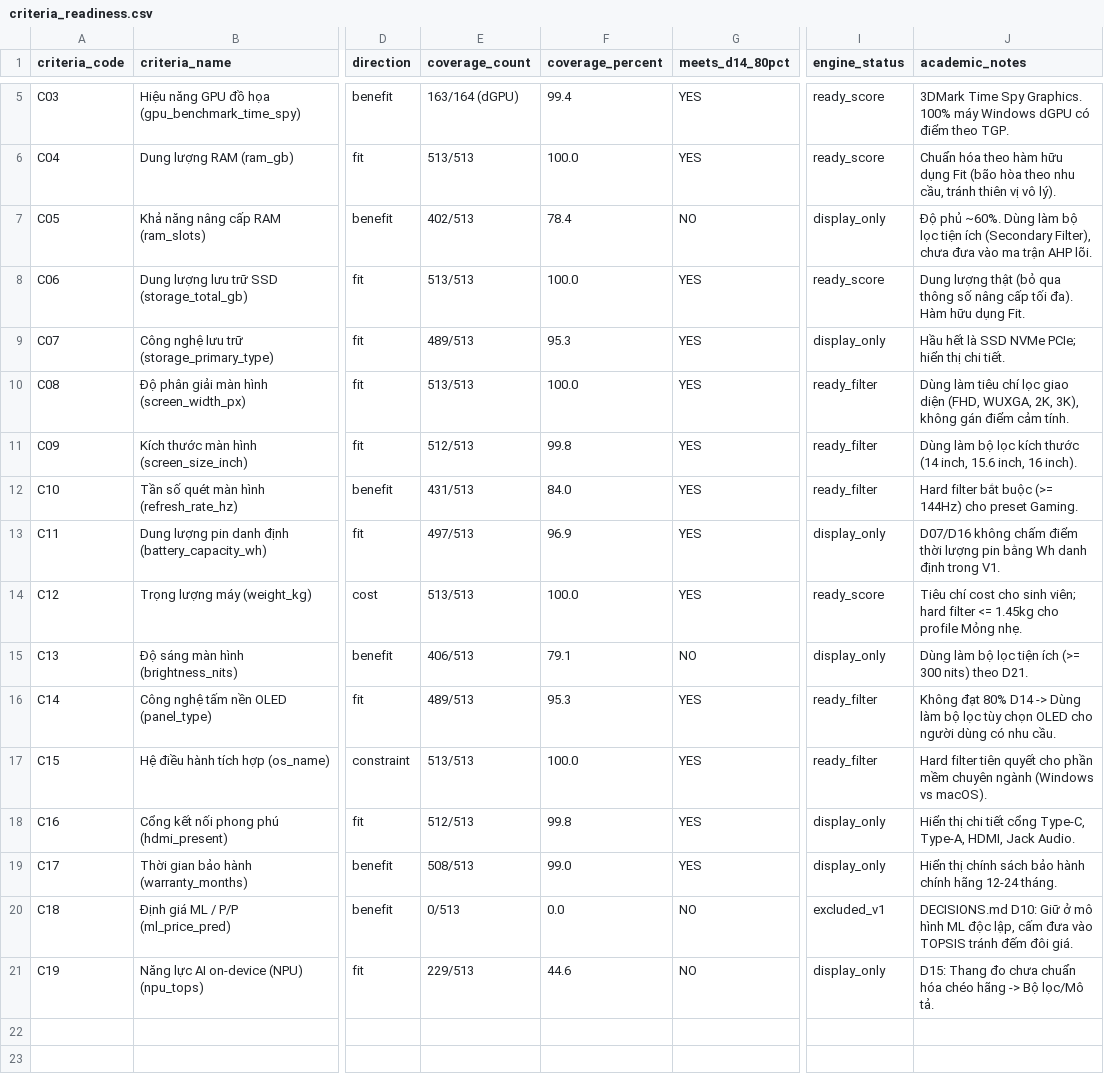
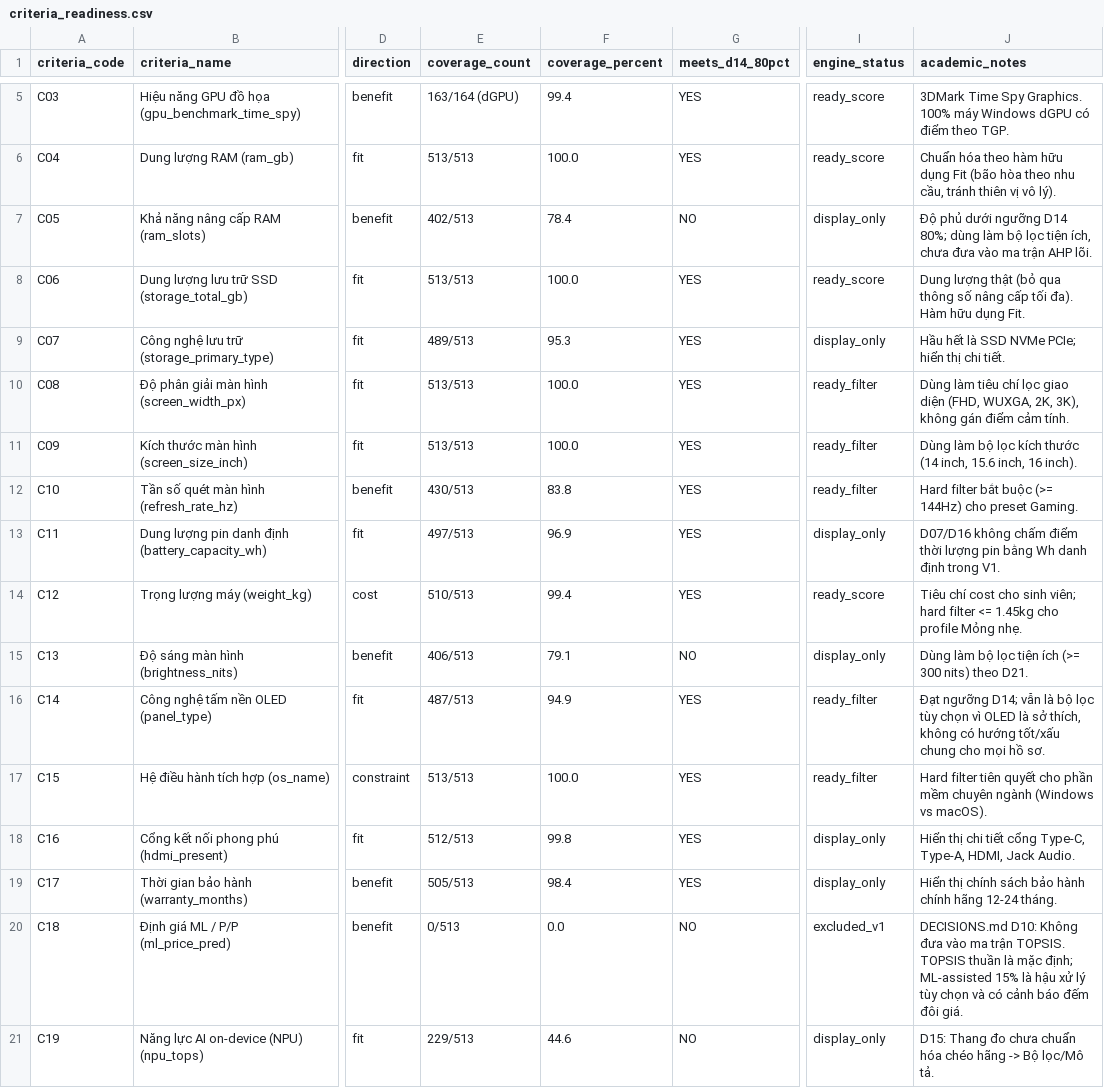
Before and after one commit to dieuiuquinbel/DSSEnd, a CSV file: data/reports/criteria_readiness.csv, drawn as a sheet; only a part is shown, gaps mark what is left out; the diff names each change by its address in the sheet, - before the commit and + after, or states it on an @@ line.

```diff
--- a/data/reports/criteria_readiness.csv
+++ b/data/reports/criteria_readiness.csv
-J7 (academic_notes): Độ phủ ~60%. Dùng làm bộ lọc tiện ích (Secondary Filter), chưa đưa…
+J7 (academic_notes): Độ phủ dưới ngưỡng D14 80%; dùng làm bộ lọc tiện ích, chưa đưa…
-E11 (coverage_count): 512/513
+E11 (coverage_count): 513/513
-F11 (coverage_percent): 99.8
+F11 (coverage_percent): 100.0
-E12 (coverage_count): 431/513
+E12 (coverage_count): 430/513
-F12 (coverage_percent): 84.0
+F12 (coverage_percent): 83.8
-E14 (coverage_count): 513/513
+E14 (coverage_count): 510/513
-F14 (coverage_percent): 100.0
+F14 (coverage_percent): 99.4
-E16 (coverage_count): 489/513
+E16 (coverage_count): 487/513
-F16 (coverage_percent): 95.3
+F16 (coverage_percent): 94.9
-J16 (academic_notes): Không đạt 80% D14 -> Dùng làm bộ lọc tùy chọn OLED cho người dùng có nhu cầu.
+J16 (academic_notes): Đạt ngưỡng D14; vẫn là bộ lọc tùy chọn vì OLED là sở thích, không có hướng tốt/xấu chung cho mọi hồ sơ.
-E19 (coverage_count): 508/513
+E19 (coverage_count): 505/513
-F19 (coverage_percent): 99.0
+F19 (coverage_percent): 98.4
-J20 (academic_notes): DECISIONS.md D10: Giữ ở mô hình ML độc lập, cấm đưa vào TOPSIS tránh đếm đôi…
+J20 (academic_notes): DECISIONS.md D10: Không đưa vào ma trận TOPSIS. TOPSIS thuần là mặc định; ML-assisted 15% là hậu xử lý tùy chọn và có cảnh báo đếm đôi…
```
Also changed, not shown: data/catalog/laptops.csv, 47 other files.
